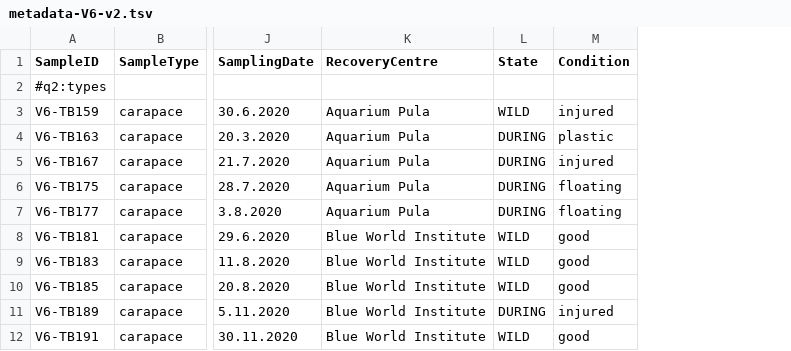
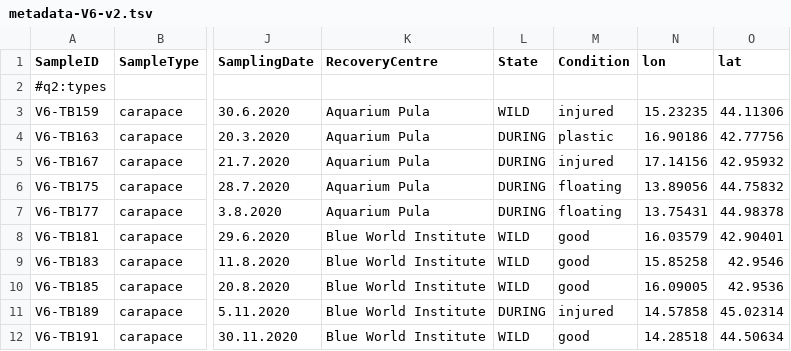
Before and after one commit to lucijakanjer/turtle-cyano-NGS, a TSV file: data/metadata-V6-v2.tsv, drawn as a sheet; only a part is shown, gaps mark what is left out; the diff names each change by its address in the sheet, - before the commit and + after, or states it on an @@ line.

```diff
--- a/data/metadata-V6-v2.tsv
+++ b/data/metadata-V6-v2.tsv
+column N (lon), rows 3-12: 15.23235 | 16.90186 | 17.14156 | 13.89056 | 13.75431 | 16.03579 | 15.85258 | 16.09005 | 14.57858 | 14.28518
+column O (lat), rows 3-12: 44.11306 | 42.77756 | 42.95932 | 44.75832 | 44.98378 | 42.90401 | 42.9546 | 42.9536 | 45.02314 | 44.50634
```
Also changed, not shown: 7 other files.
